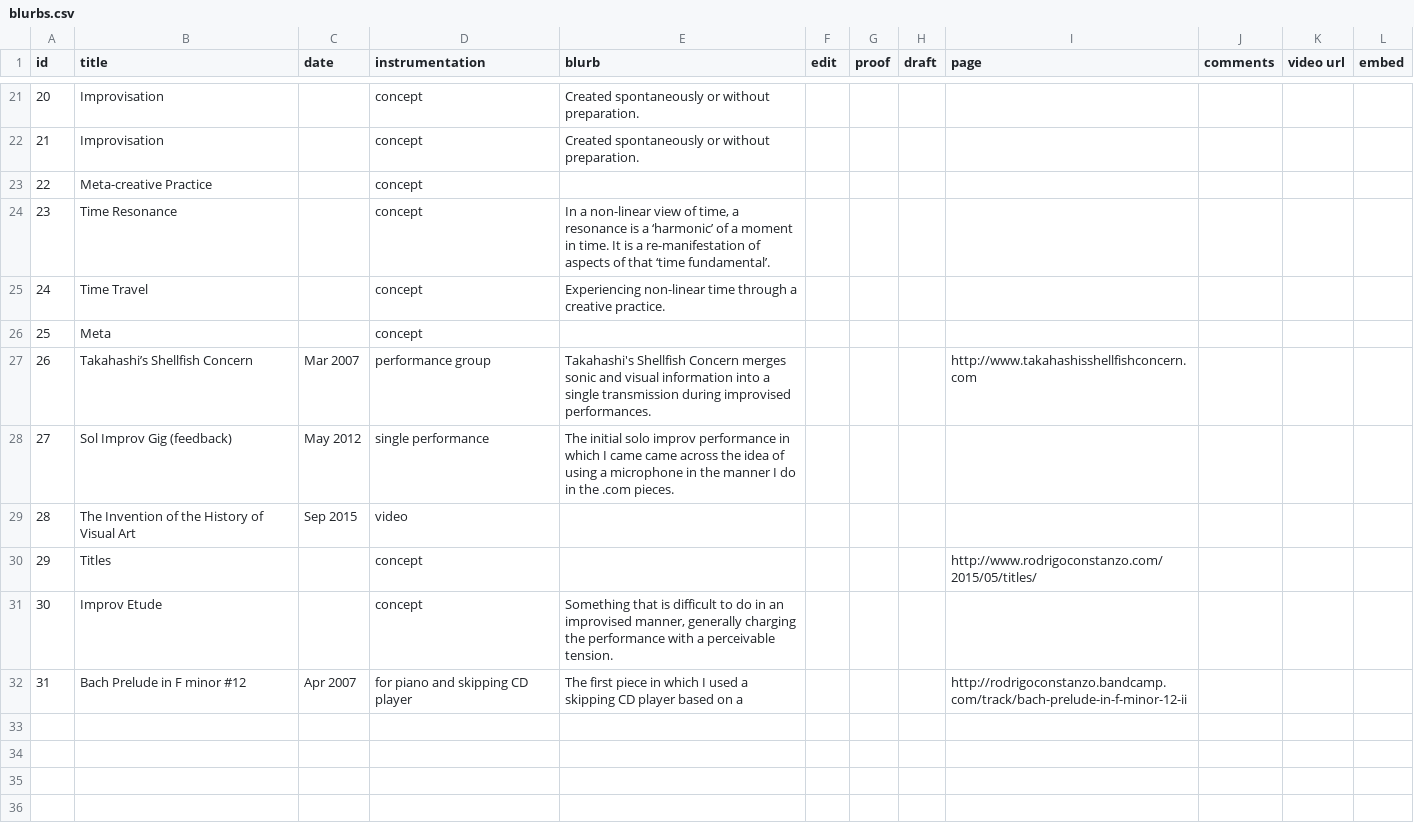
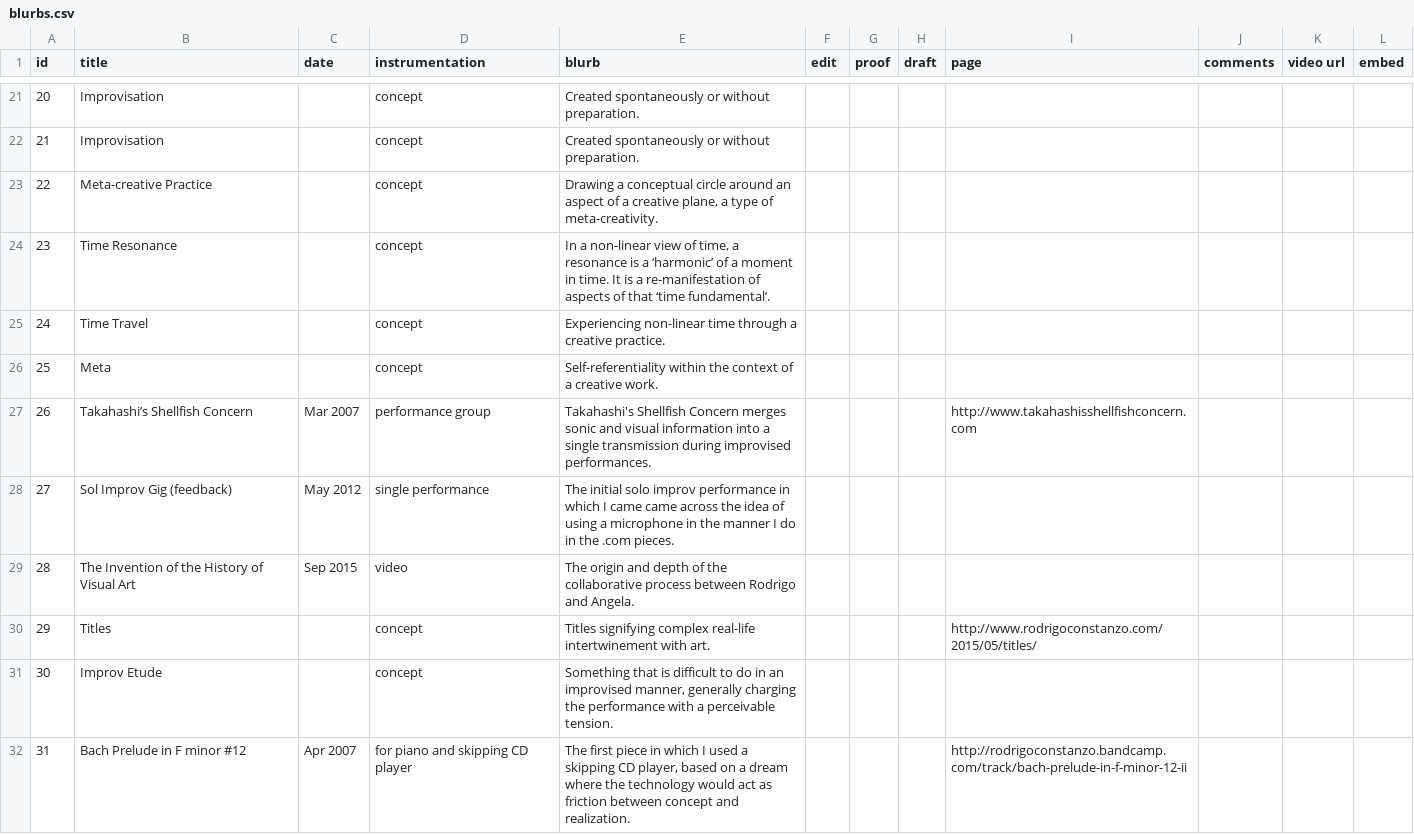
Before and after one commit to madwort/rconstanzo-wp-plugins, a CSV file: restructuring_piece_project_diagram_assets/blurbs.csv, drawn as a sheet; only a part is shown, gaps mark what is left out.

Commit message:
added all of the concept/project entries into blurb.csv along with summary/blurbs

```diff
--- a/restructuring_piece_project_diagram_assets/blurbs.csv
+++ b/restructuring_piece_project_diagram_assets/blurbs.csv
@@ -22,11 +22,11 @@ id,title,date,instrumentation,blurb,edit,proof,draft,page,comments,video url,emb
 21,Improvisation,,concept,Created spontaneously or without preparation.,,,,,,,
-22,Meta-creative Practice,,concept,,,,,,,,
+22,Meta-creative Practice,,concept,"Drawing a conceptual circle around an aspect of a creative plane, a type of meta-creativity.",,,,,,,
 23,Time Resonance,,concept,"In a non-linear view of time, a resonance is a ‘harmonic’ of a moment in time. It is a re-manifestation of aspects of that ‘time fundamental’. ",,,,,,,
 24,Time Travel,,concept,Experiencing non-linear time through a creative practice.,,,,,,,
-25,Meta,,concept,,,,,,,,
+25,Meta,,concept,Self-referentiality within the context of a creative work.,,,,,,,
 26,Takahashi’s Shellfish Concern,Mar 2007,performance group,Takahashi's Shellfish Concern merges sonic and visual information into a single transmission during improvised performances.,,,,http://www.takahashisshellfishconcern.com,,,
 27,Sol Improv Gig (feedback),May 2012,single performance,The initial solo improv performance in which I came came across the idea of using a microphone in the manner I do in the .com pieces.,,,,,,,
-28,The Invention of the History of Visual Art,Sep 2015,video,,,,,,,,
-29,Titles,,concept,,,,,http://www.rodrigoconstanzo.com/2015/05/titles/,,,
+28,The Invention of the History of Visual Art,Sep 2015,video,The origin and depth of the collaborative process between Rodrigo and Angela.,,,,,,,
+29,Titles,,concept,Titles signifying complex real-life intertwinement with art.,,,,http://www.rodrigoconstanzo.com/2015/05/titles/,,,
 30,Improv Etude,,concept,"Something that is difficult to do in an improvised manner, generally charging the performance with a perceivable tension.",,,,,,,
-31,Bach Prelude in F minor #12,Apr 2007,for piano and skipping CD player,The first piece in which I used a skipping CD player based on a ,,,,http://rodrigoconstanzo.bandcamp.com/track/bach-prelude-in-f-minor-12-ii,,,
+31,Bach Prelude in F minor #12,Apr 2007,for piano and skipping CD player,"The first piece in which I used a skipping CD player, based on a dream where the technology would act as friction between concept and realization.",,,,http://rodrigoconstanzo.bandcamp.com/track/bach-prelude-in-f-minor-12-ii,,,
```
